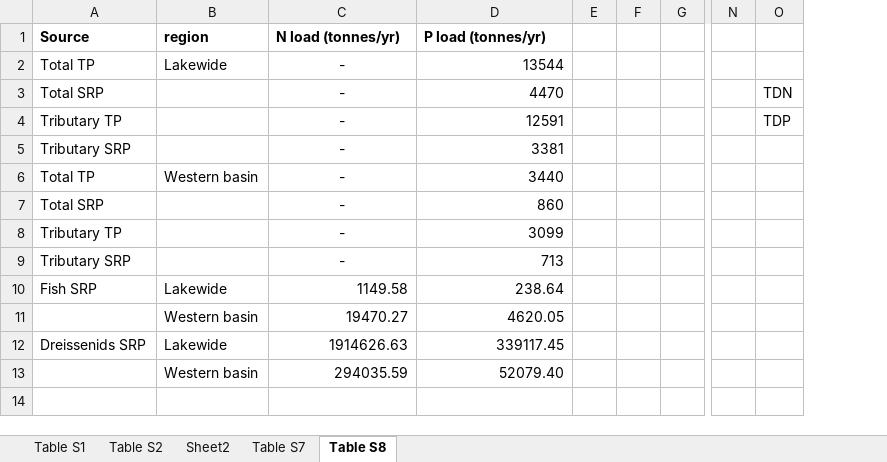
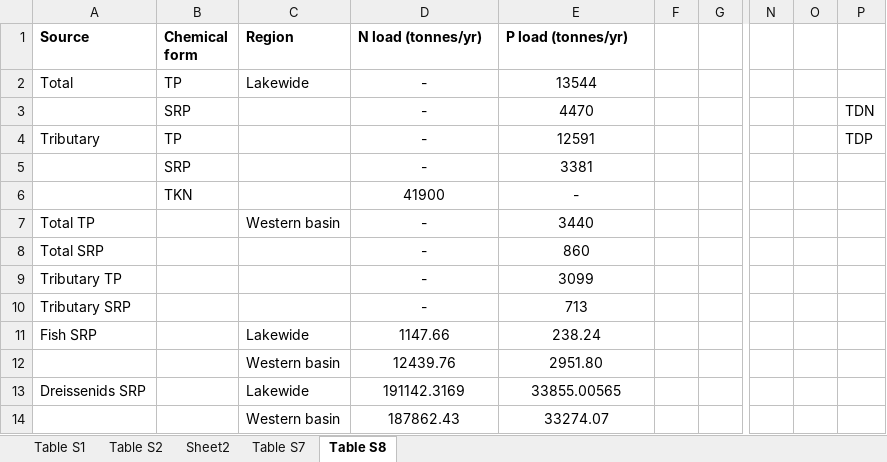
Before and after one commit to SandraKNG/LakeErie_animal-excretion, an Excel workbook: tables_figures/final-tables_figures/Tables_LakeErie.xlsx, sheet Table S8, drawn as a sheet; only a part is shown, gaps mark what is left out; values as stored, in another font and other column widths than the file's, no borders; removed rows and columns are numbered as before the commit, all else as after; rows hold the shown columns only; the diff names each change by its address in the sheet, - before the commit and + after, or states it on an @@ line.

```diff
--- a/tables_figures/final-tables_figures/Tables_LakeErie.xlsx (sheet Table S8)
+++ b/tables_figures/final-tables_figures/Tables_LakeErie.xlsx (sheet Table S8)
+column B (Chemical form), rows 2-5: TP | SRP | TP | SRP
-column E, empty
+column O, empty
-C1: region
+C1: Region
-A2 (Source): Total TP
+A2 (Source): Total
-E2:E5 alignment: right
+E2:E5 alignment: center
-A3 (Source): Total SRP
+A3 (Source): (empty)
-A4 (Source): Tributary TP
+A4 (Source): Tributary
-A5 (Source): Tributary SRP
+A5 (Source): (empty)
+row 6:  | TKN |  | 41900 | -
-E7:E10 alignment: right
+E7:E10 alignment: center
-D11 (N load (tonnes/yr)): 1149.58
+D11 (N load (tonnes/yr)): 1147.66
-D11:E11 alignment: right
+D11:E11 alignment: center
-E11 (P load (tonnes/yr)): 238.64
+E11 (P load (tonnes/yr)): 238.24
-row 11:  | Western basin | 19470.27 | 4620.05
+row 12:  |  | Western basin | 12439.76 | 2951.80
-D13 (N load (tonnes/yr)): 1914626.63
+D13 (N load (tonnes/yr)): 191142.3169
-D13:E13 alignment: right
+D13:E13 alignment: center
-E13 (P load (tonnes/yr)): 339117.45
+E13 (P load (tonnes/yr)): 33855.00565
-row 13:  | Western basin | 294035.59 | 52079.40
+row 14:  |  | Western basin | 187862.43 | 33274.07
```
Also changed, not shown: sheet Table S2, sheet Table S1, sheet Table S7, formulas that keep their value, 11 other files.
